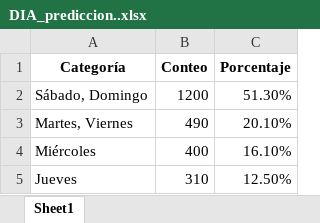
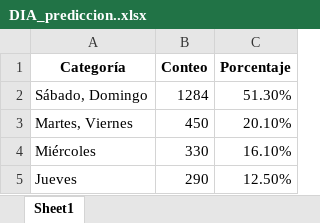
Before and after one commit to cftr28/MINERIA-DE-DATOS-ASESINATOS-ZONA-8-DEL-ECUADOR, an Excel workbook: EVALUACIÓN/GRÁFICOS DE BARRAS VARIABLES PREDICCIÓN/OPTUNA SVM/DIA_prediccion..xlsx, sheet Sheet1, drawn as a sheet; values as stored, in another font and other column widths than the file's, no borders; charts and pictures not drawn; the diff names each change by its address in the sheet, - before the commit and + after, or states it on an @@ line.

```diff
--- a/EVALUACIÓN/GRÁFICOS DE BARRAS VARIABLES PREDICCIÓN/OPTUNA SVM/DIA_prediccion..xlsx (sheet Sheet1)
+++ b/EVALUACIÓN/GRÁFICOS DE BARRAS VARIABLES PREDICCIÓN/OPTUNA SVM/DIA_prediccion..xlsx (sheet Sheet1)
-B2 (Conteo): 1200
+B2 (Conteo): 1284
-B3 (Conteo): 490
+B3 (Conteo): 450
-B4 (Conteo): 400
+B4 (Conteo): 330
-B5 (Conteo): 310
+B5 (Conteo): 290
```
Also changed, not shown: charts or pictures, EVALUACIÓN/GRÁFICOS DE BARRAS VARIABLES PREDICCIÓN/OPTUNA SVM/ARMA_prediccion.xlsx, EVALUACIÓN/GRÁFICOS DE BARRAS VARIABLES PREDICCIÓN/OPTUNA SVM/DISTRITO_prediccion..xlsx, 12 other files.
